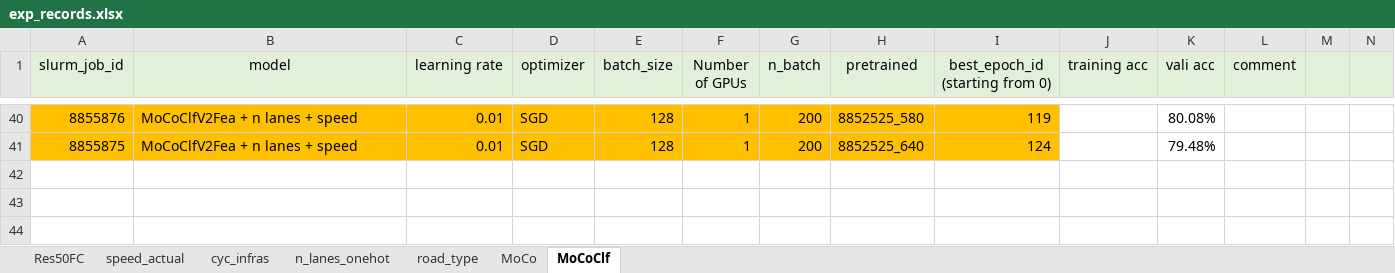
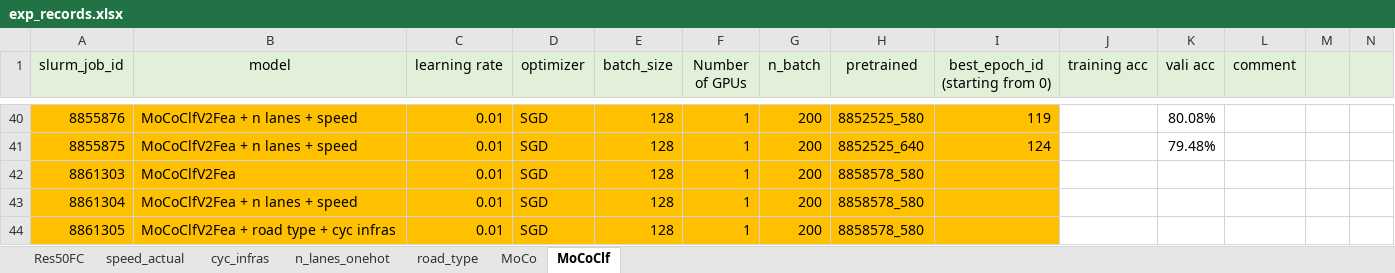
Before and after one commit to lin-bo/AutoLTS, an Excel workbook: res/exp_records.xlsx, sheet MoCoClf, drawn as a sheet; only a part is shown, gaps mark what is left out; values as stored, in another font and other column widths than the file's, no borders; rows hold the shown columns only; the diff names each change by its address in the sheet, - before the commit and + after, or states it on an @@ line.

```diff
--- a/res/exp_records.xlsx (sheet MoCoClf)
+++ b/res/exp_records.xlsx (sheet MoCoClf)
+row 42: 8861303 | MoCoClfV2Fea | 0.01 | SGD | 128 | 1 | 200 | 8858578_580
+row 43: 8861304 | MoCoClfV2Fea + n lanes + speed | 0.01 | SGD | 128 | 1 | 200 | 8858578_580
+row 44: 8861305 | MoCoClfV2Fea + road type + cyc infras | 0.01 | SGD | 128 | 1 | 200 | 8858578_580
```
Also changed, not shown: sheet Res50FC, sheet MoCo, sheet cyc_infras, sheet n_lanes_onehot, sheet road_type, 7 other files.
